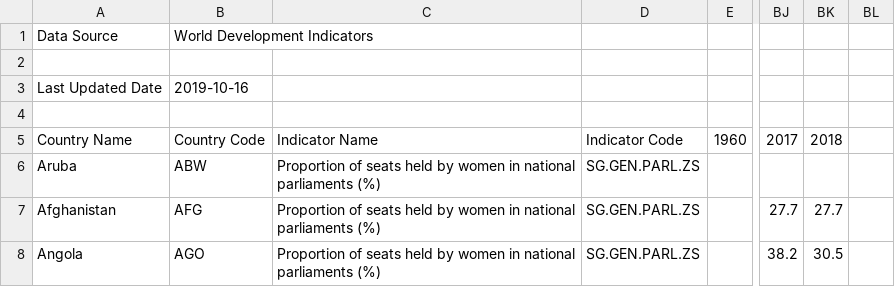
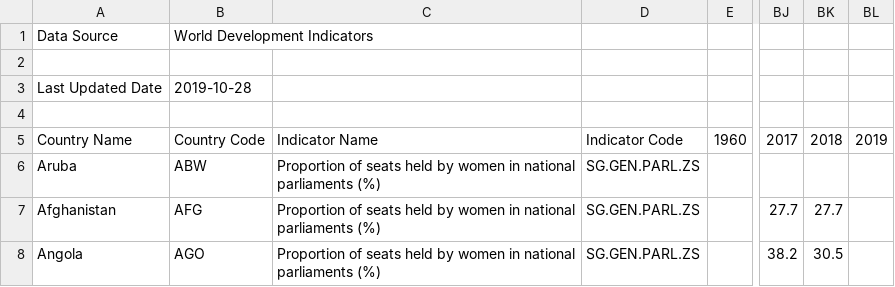
Before and after one commit to saghirb/WiP-rdatatable, a CSV file: Share/data/WB-WiP.csv, drawn as a sheet; only a part is shown, gaps mark what is left out; the diff names each change by its address in the sheet, - before the commit and + after, or states it on an @@ line.

Commit message:
Updated data, V64 to V65, simplified Year to numeric code and using merge() function to merge continents.

```diff
--- a/Share/data/WB-WiP.csv
+++ b/Share/data/WB-WiP.csv
-B3: 2019-10-16
+B3: 2019-10-28
-BL5: (empty)
+BL5: 2019
```
Also changed, not shown: 12 other files.
